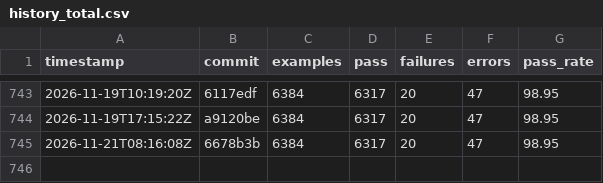
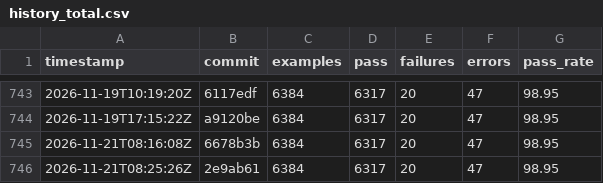
Before and after one commit to sisshiki1969/monoruby, a CSV file: library/data/history_total.csv, drawn as a sheet; only a part is shown, gaps mark what is left out.

```diff
--- a/library/data/history_total.csv
+++ b/library/data/history_total.csv
@@ -745 +745,2 @@ timestamp,commit,examples,pass,failures,errors,pass_rate
 2026-11-21T08:16:08Z,6678b3b,6384,6317,20,47,98.95
+2026-11-21T08:25:26Z,2e9ab61,6384,6317,20,47,98.95
```
Also changed, not shown: 2 other files.
